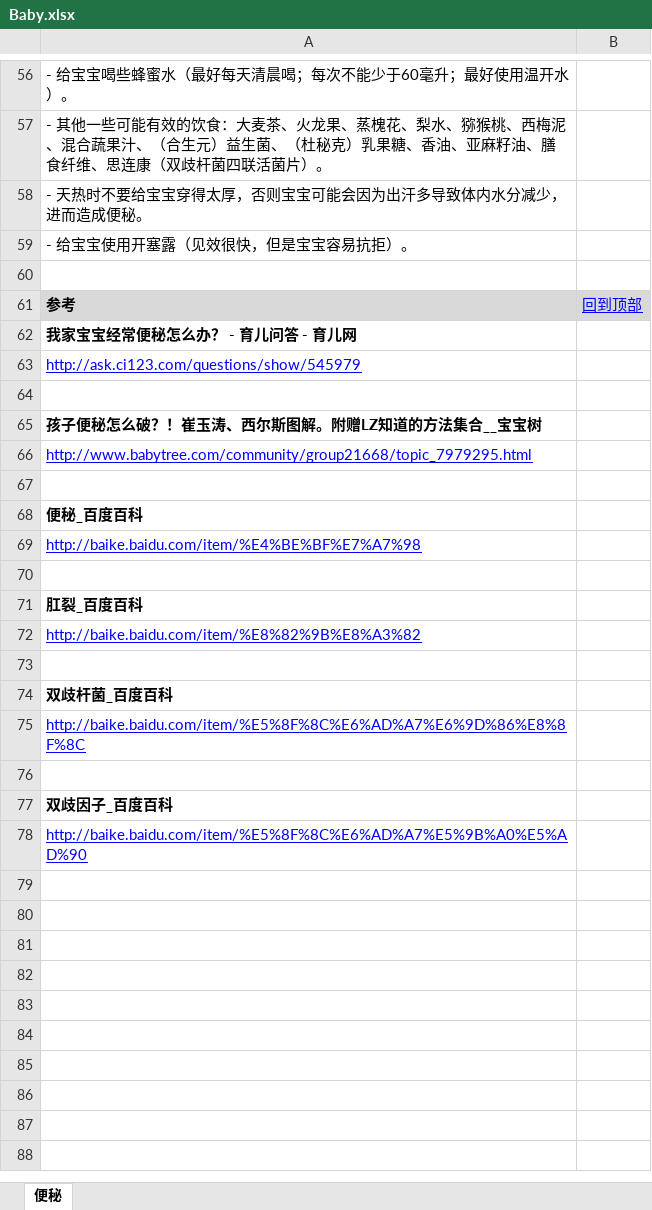
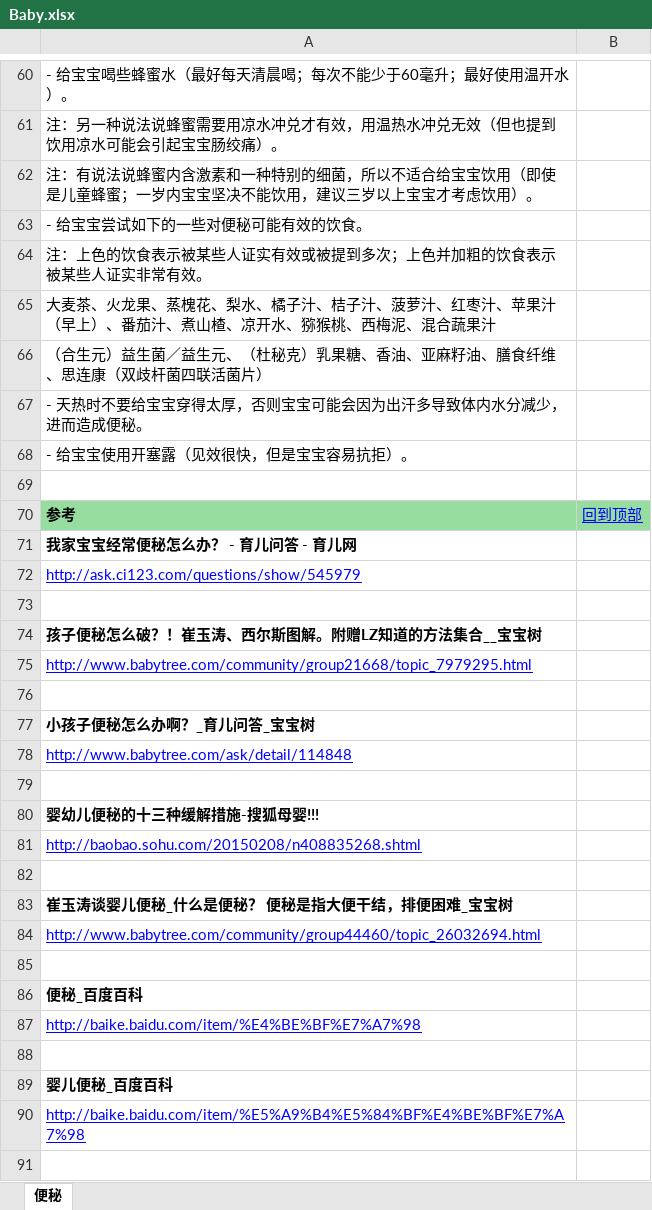
Before and after one commit to raychen518/temp, an Excel workbook: Baby.xlsx, sheet 便秘, drawn as a sheet; only a part is shown, gaps mark what is left out; the shorter side is filled out with more unchanged rows; values as stored, in another font and other column widths than the file's, no borders; addresses are those after the commit; the diff covers the shown part only; the diff names each change by its address in the sheet, - before the commit and + after, or states it on an @@ line.

```diff
--- a/Baby.xlsx (sheet 便秘)
+++ b/Baby.xlsx (sheet 便秘)
-A61: - 其他一些可能有效的饮食：大麦茶、火龙果、蒸槐花、梨水、猕猴桃、西梅泥、混合蔬果汁、（合生元）益生菌、（杜秘克）乳果糖、香油、亚麻籽油、膳食纤维、思连康（双歧杆菌四联活菌片）。
+A61: 注：另一种说法说蜂蜜需要用凉水冲兑才有效，用温热水冲兑无效（但也提到饮用凉水可能会引起宝宝肠绞痛）。
+row 62: 注：有说法说蜂蜜内含激素和一种特别的细菌，所以不适合给宝宝饮用（即使是儿童蜂蜜；一岁内宝宝坚决不能饮用，建议三岁以上宝宝才考虑饮用）。
+row 63: - 给宝宝尝试如下的一些对便秘可能有效的饮食。
+row 64: 注：上色的饮食表示被某些人证实有效或被提到多次；上色并加粗的饮食表示被某些人证实非常有效。
+row 65: 大麦茶、火龙果、蒸槐花、梨水、橘子汁、桔子汁、菠萝汁、红枣汁、苹果汁（早上）、番茄汁、煮山楂、凉开水、猕猴桃、西梅泥、混合蔬果汁
+row 66: （合生元）益生菌／益生元、（杜秘克）乳果糖、香油、亚麻籽油、膳食纤维、思连康（双歧杆菌四联活菌片）
-A70:B70 fill: #D9D9D9
+A70:B70 fill: #96DD9F
+row 77: 小孩子便秘怎么办啊？_育儿问答_宝宝树
+row 78: http://www.babytree.com/ask/detail/114848
+row 79: (empty)
+row 80: 婴幼儿便秘的十三种缓解措施-搜狐母婴!!!
+row 81: http://baobao.sohu.com/20150208/n408835268.shtml
+row 82: (empty)
+row 83: 崔玉涛谈婴儿便秘_什么是便秘？ 便秘是指大便干结，排便困难_宝宝树
+row 84: http://www.babytree.com/community/group44460/topic_26032694.html
+row 85: (empty)
+row 88: (empty)
+row 89: 婴儿便秘_百度百科
+row 90: http://baike.baidu.com/item/%E5%A9%B4%E5%84%BF%E4%BE%BF%E7%A7%98
```
Also changed, not shown: 6 added rows, 2 removed rows, 1 moved row, 9 edited cells and cell formats elsewhere in this sheet.
